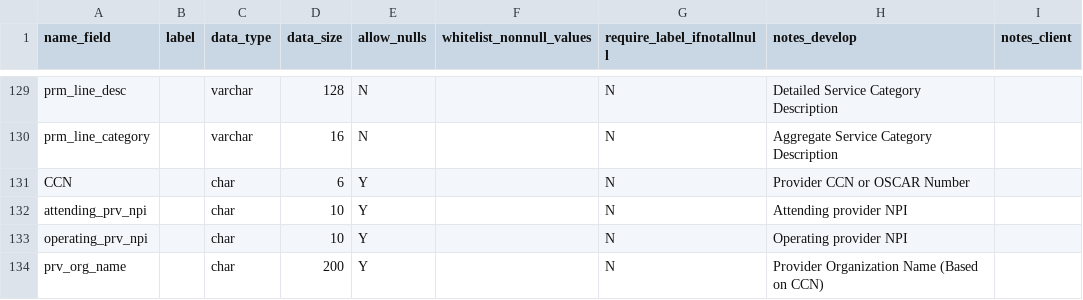
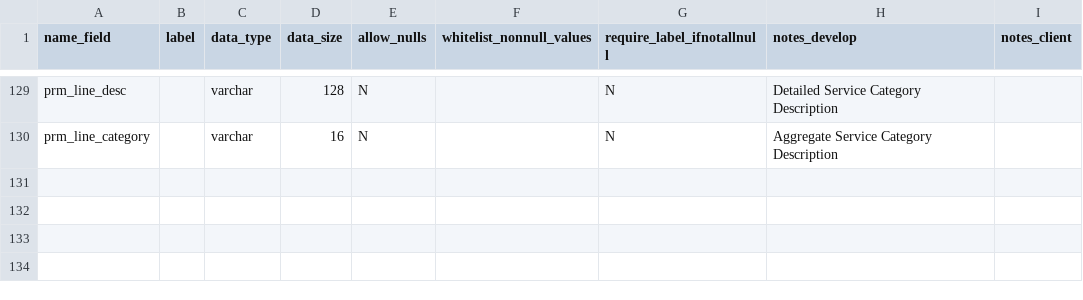
Before and after one commit to Milliman-PRM/comparator-report-legacy, a CSV file: Post005_Datamarts/Flatfile_Report/Flatfile_Report_Fields.csv, drawn as a sheet; only a part is shown, gaps mark what is left out; the diff names each change by its address in the sheet, - before the commit and + after, or states it on an @@ line.

Commit message:
Revert "Update datamart to add CCN Name"
This reverts commit 8e3236a5bee52e643e0929c49f1e8b940f7cb090.

```diff
--- a/Post005_Datamarts/Flatfile_Report/Flatfile_Report_Fields.csv
+++ b/Post005_Datamarts/Flatfile_Report/Flatfile_Report_Fields.csv
-row 131: CCN |  | char | 6 | Y |  | N | Provider CCN or OSCAR Number
-row 132: attending_prv_npi |  | char | 10 | Y |  | N | Attending provider NPI
-row 133: operating_prv_npi |  | char | 10 | Y |  | N | Operating provider NPI
-row 134: prv_org_name |  | char | 200 | Y |  | N | Provider Organization Name (Based on CCN)
```
Also changed, not shown: Post005_Datamarts/Flatfile_Report/Flatfile_Report_Tables.csv, 1 other file.
